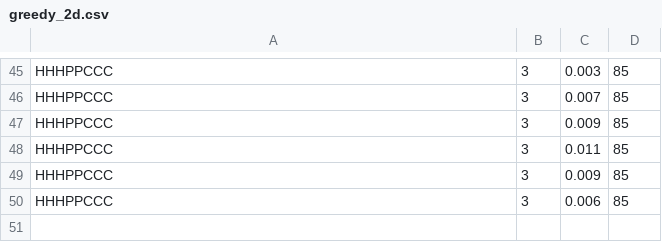
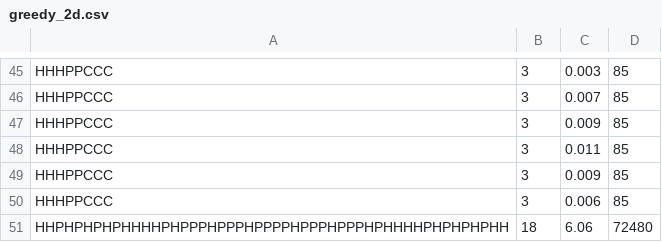
Before and after one commit to NilsvDoorn/eiwitten, a CSV file: resultaten/2d/greedy_2d.csv, drawn as a sheet; only a part is shown, gaps mark what is left out.

```diff
--- a/resultaten/2d/greedy_2d.csv
+++ b/resultaten/2d/greedy_2d.csv
@@ -50 +50,2 @@ HHHPPCCC,3,0.009,85
 HHHPPCCC,3,0.006,85
+HHPHPHPHPHHHHPHPPPHPPPHPPPPHPPPHPPPHPHHHHPHPHPHPHH,18,6.06,72480
```
Also changed, not shown: resultaten/2d/greedylookahead_2d.csv, 3 other files.
